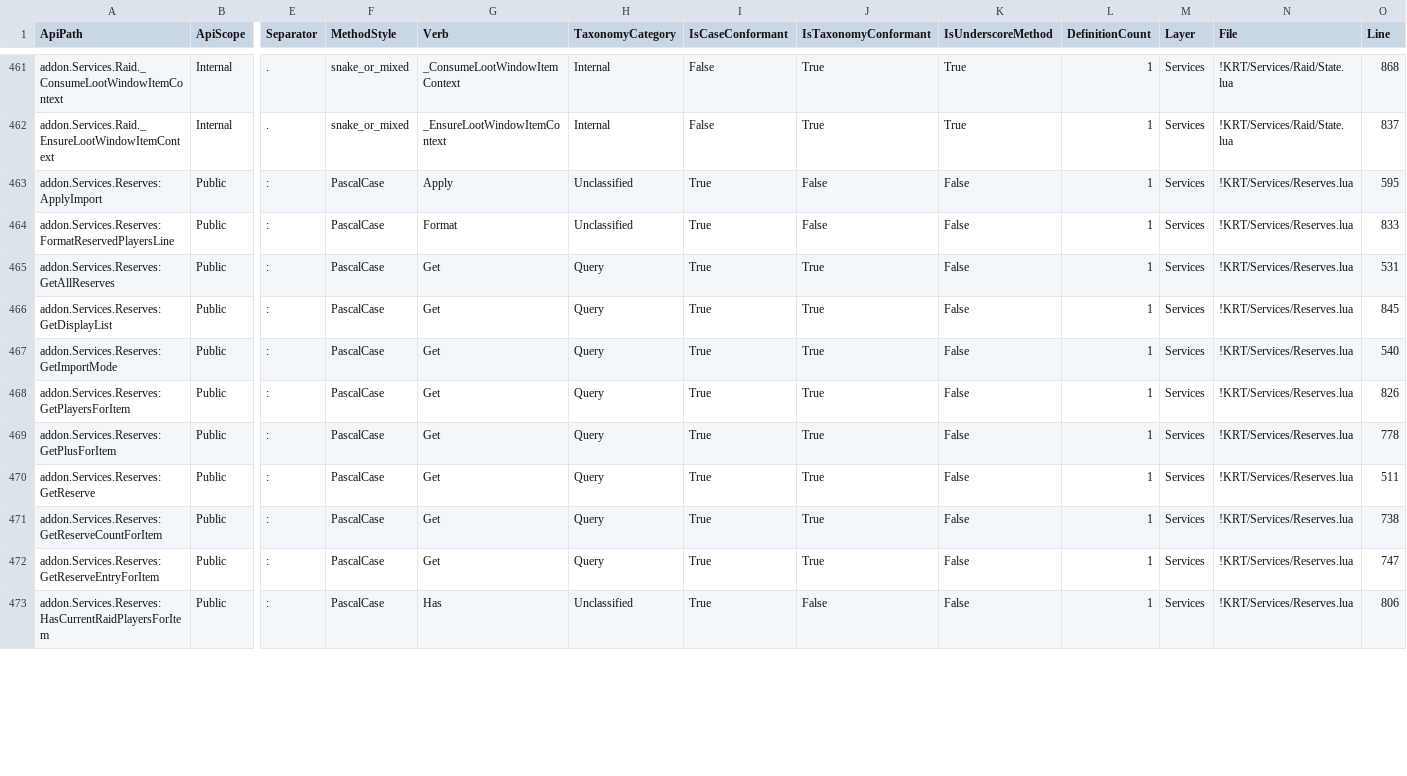
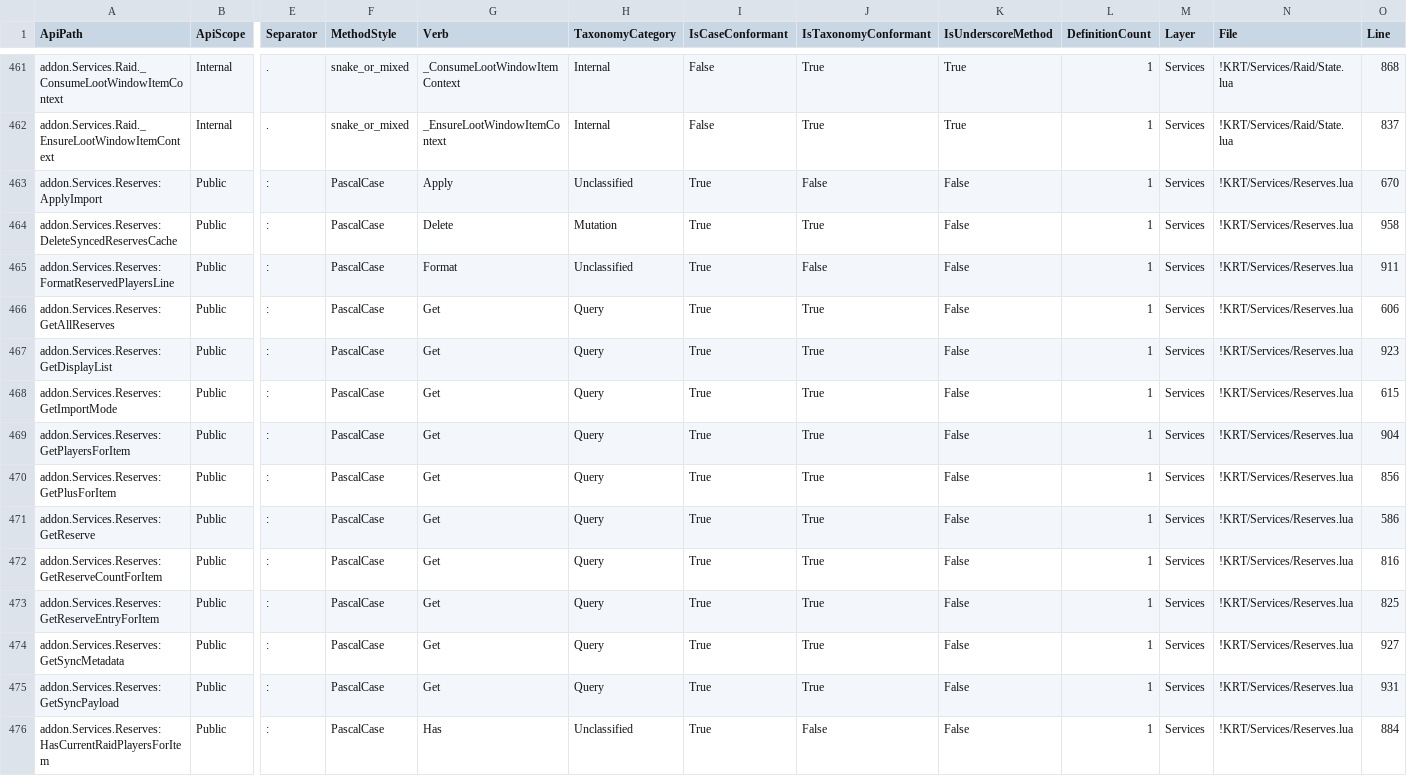
Before and after one commit to sk1zzovsmx/KRT-improved, a CSV file: docs/API_REGISTRY.csv, drawn as a sheet; only a part is shown, gaps mark what is left out; addresses are those after the commit; rows hold the shown columns only; the diff covers the shown part only; the diff names each change by its address in the sheet, - before the commit and + after, or states it on an @@ line.

```diff
--- a/docs/API_REGISTRY.csv
+++ b/docs/API_REGISTRY.csv
-O463 (Line): 595
+O463 (Line): 670
+row 464: addon.Services.Reserves:DeleteSyncedReservesCache | Public | : | PascalCase | Delete | Mutation | True | True | False | 1 | Services | !KRT/Services/Reserves.lua | 958
-O465 (Line): 833
+O465 (Line): 911
-O466 (Line): 531
+O466 (Line): 606
-O467 (Line): 845
+O467 (Line): 923
-O468 (Line): 540
+O468 (Line): 615
-O469 (Line): 826
+O469 (Line): 904
-O470 (Line): 778
+O470 (Line): 856
-O471 (Line): 511
+O471 (Line): 586
-O472 (Line): 738
+O472 (Line): 816
-O473 (Line): 747
+O473 (Line): 825
+row 474: addon.Services.Reserves:GetSyncMetadata | Public | : | PascalCase | Get | Query | True | True | False | 1 | Services | !KRT/Services/Reserves.lua | 927
+row 475: addon.Services.Reserves:GetSyncPayload | Public | : | PascalCase | Get | Query | True | True | False | 1 | Services | !KRT/Services/Reserves.lua | 931
-O476 (Line): 806
+O476 (Line): 884
```
Also changed, not shown: 7 added rows and 26 edited cells elsewhere in this file, docs/API_REGISTRY_PUBLIC.csv, docs/FUNCTION_REGISTRY.csv, 14 other files.
